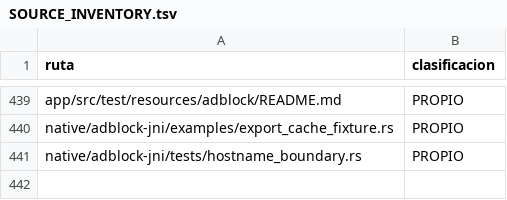
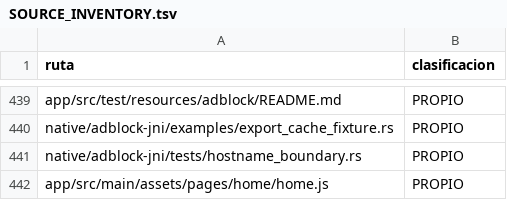
Before and after one commit to ReinierTutoriales/VireoLumaTV-browser, a TSV file: docs/audit/SOURCE_INVENTORY.tsv, drawn as a sheet; only a part is shown, gaps mark what is left out.

Commit message:
Center home search and add bounded icon-only local shortcuts

```diff
--- a/docs/audit/SOURCE_INVENTORY.tsv
+++ b/docs/audit/SOURCE_INVENTORY.tsv
@@ -441 +441,2 @@ native/adblock-jni/examples/export_cache_fixture.rs	PROPIO
 native/adblock-jni/tests/hostname_boundary.rs	PROPIO
+app/src/main/assets/pages/home/home.js	PROPIO
```
Also changed, not shown: 4 other files.
